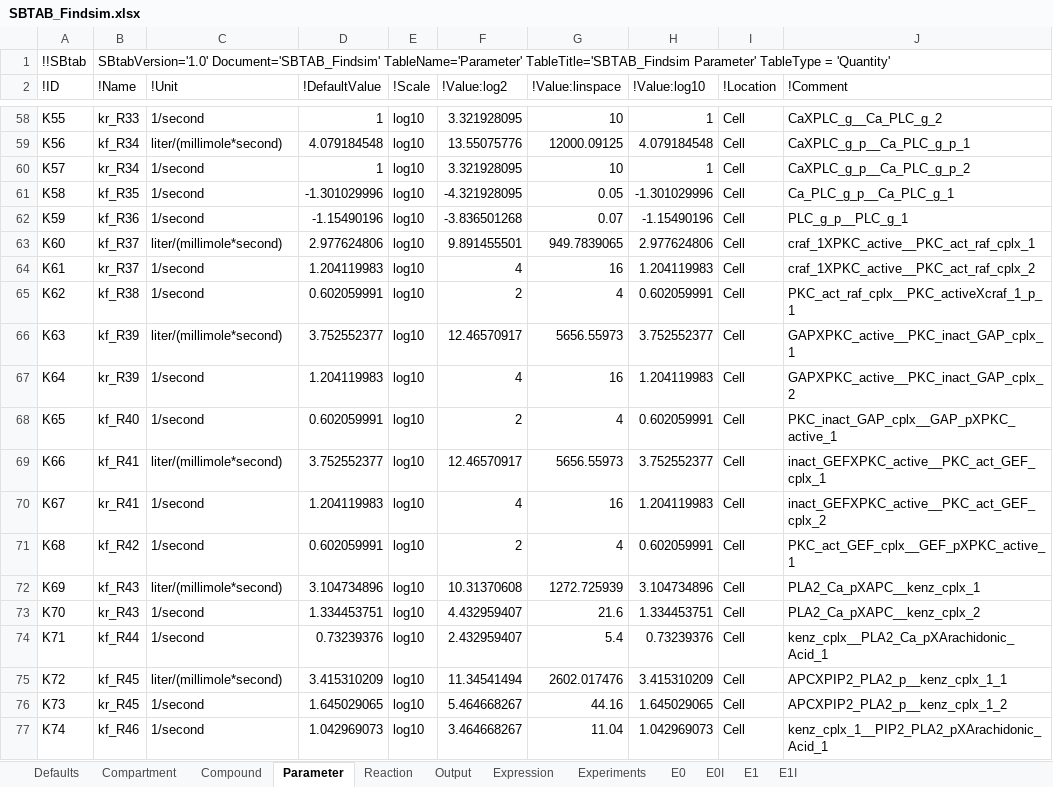
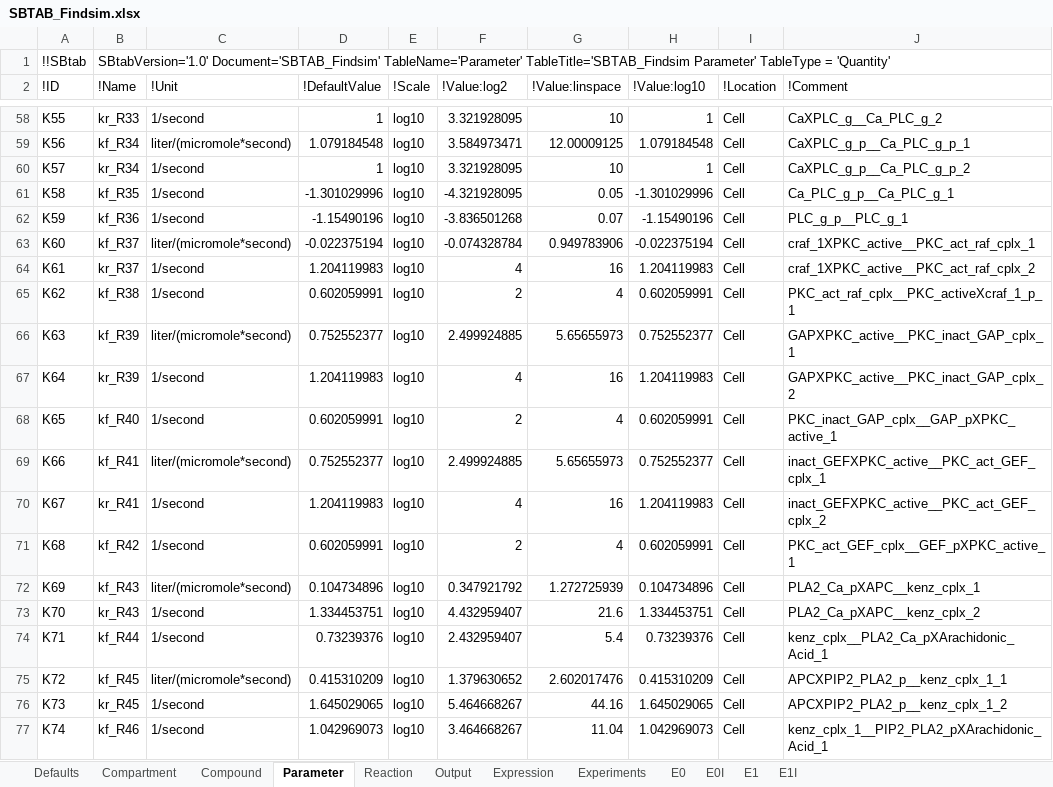
Before and after one commit to jpgsantos/Subcellular_workflow, an Excel workbook: Matlab/Model/Model_Findsim/SBTAB_Findsim.xlsx, sheet Parameter, drawn as a sheet; only a part is shown, gaps mark what is left out; values as stored, in another font and other column widths than the file's, no borders; the diff covers the shown part only; the diff names each change by its address in the sheet, - before the commit and + after, or states it on an @@ line.

Commit message:
Converted Findsim model from milli to micro mol, fixed some errors while doing it

```diff
--- a/Matlab/Model/Model_Findsim/SBTAB_Findsim.xlsx (sheet Parameter)
+++ b/Matlab/Model/Model_Findsim/SBTAB_Findsim.xlsx (sheet Parameter)
-C59 (!Unit): liter/(millimole*second)
+C59 (!Unit): liter/(micromole*second)
-D59 (!DefaultValue): 4.079184548
+D59 (!DefaultValue): 1.079184548
-F59 (!Value:log2): 13.55075776
+F59 (!Value:log2): 3.584973471
-G59 (!Value:linspace): 12000.09125
+G59 (!Value:linspace): 12.00009125
-H59 (!Value:log10): 4.079184548
+H59 (!Value:log10): 1.079184548
-C63 (!Unit): liter/(millimole*second)
+C63 (!Unit): liter/(micromole*second)
-D63 (!DefaultValue): 2.977624806
+D63 (!DefaultValue): -0.022375194
-F63 (!Value:log2): 9.891455501
+F63 (!Value:log2): -0.074328784
-G63 (!Value:linspace): 949.7839065
+G63 (!Value:linspace): 0.949783906
-H63 (!Value:log10): 2.977624806
+H63 (!Value:log10): -0.022375194
-C66 (!Unit): liter/(millimole*second)
+C66 (!Unit): liter/(micromole*second)
-D66 (!DefaultValue): 3.752552377
+D66 (!DefaultValue): 0.752552377
-F66 (!Value:log2): 12.46570917
+F66 (!Value:log2): 2.499924885
-G66 (!Value:linspace): 5656.55973
+G66 (!Value:linspace): 5.65655973
-H66 (!Value:log10): 3.752552377
+H66 (!Value:log10): 0.752552377
-C69 (!Unit): liter/(millimole*second)
+C69 (!Unit): liter/(micromole*second)
-D69 (!DefaultValue): 3.752552377
+D69 (!DefaultValue): 0.752552377
-F69 (!Value:log2): 12.46570917
+F69 (!Value:log2): 2.499924885
-G69 (!Value:linspace): 5656.55973
+G69 (!Value:linspace): 5.65655973
-H69 (!Value:log10): 3.752552377
+H69 (!Value:log10): 0.752552377
-C72 (!Unit): liter/(millimole*second)
+C72 (!Unit): liter/(micromole*second)
-D72 (!DefaultValue): 3.104734896
+D72 (!DefaultValue): 0.104734896
-F72 (!Value:log2): 10.31370608
+F72 (!Value:log2): 0.347921792
-G72 (!Value:linspace): 1272.725939
+G72 (!Value:linspace): 1.272725939
-H72 (!Value:log10): 3.104734896
+H72 (!Value:log10): 0.104734896
-C75 (!Unit): liter/(millimole*second)
+C75 (!Unit): liter/(micromole*second)
-D75 (!DefaultValue): 3.415310209
+D75 (!DefaultValue): 0.415310209
-F75 (!Value:log2): 11.34541494
+F75 (!Value:log2): 1.379630652
-G75 (!Value:linspace): 2602.017476
+G75 (!Value:linspace): 2.602017476
-H75 (!Value:log10): 3.415310209
+H75 (!Value:log10): 0.415310209
```
Also changed, not shown: 239 edited cells elsewhere in this sheet, sheet Compound, sheet Experiments, sheet Output, sheet Expression, sheet E0I, sheet E1I, 1 more sheet, 9 other files.
